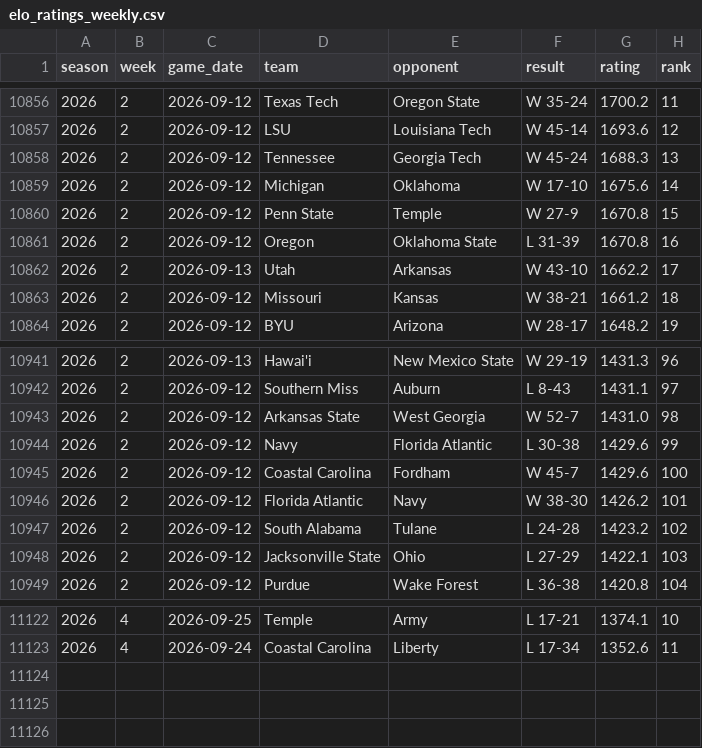
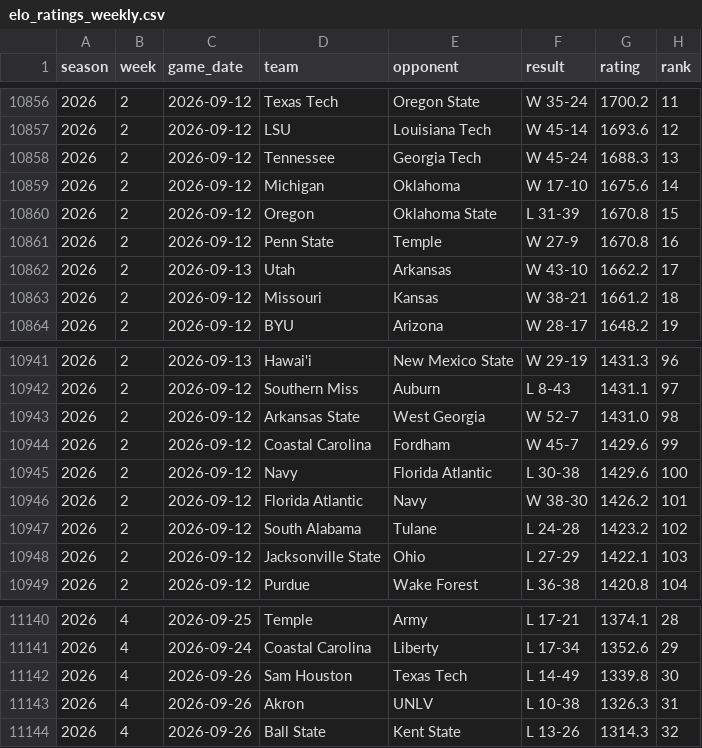
Before and after one commit to brandon-keck/cfb-rankings, a CSV file: data/elo_ratings_weekly.csv, drawn as a sheet; only a part is shown, gaps mark what is left out; the diff covers the shown part only.

```diff
--- a/data/elo_ratings_weekly.csv
+++ b/data/elo_ratings_weekly.csv
@@ -10859,4 +10859,4 @@ season,week,game_date,team,opponent,result,rating,rank
 2026,2,2026-09-12,Michigan,Oklahoma,W 17-10,1675.6,14
-2026,2,2026-09-12,Penn State,Temple,W 27-9,1670.8,15
-2026,2,2026-09-12,Oregon,Oklahoma State,L 31-39,1670.8,16
+2026,2,2026-09-12,Oregon,Oklahoma State,L 31-39,1670.8,15
+2026,2,2026-09-12,Penn State,Temple,W 27-9,1670.8,16
 2026,2,2026-09-13,Utah,Arkansas,W 43-10,1662.2,17
@@ -10943,4 +10943,4 @@ season,week,game_date,team,opponent,result,rating,rank
 2026,2,2026-09-12,Arkansas State,West Georgia,W 52-7,1431.0,98
-2026,2,2026-09-12,Navy,Florida Atlantic,L 30-38,1429.6,99
-2026,2,2026-09-12,Coastal Carolina,Fordham,W 45-7,1429.6,100
+2026,2,2026-09-12,Coastal Carolina,Fordham,W 45-7,1429.6,99
+2026,2,2026-09-12,Navy,Florida Atlantic,L 30-38,1429.6,100
 2026,2,2026-09-12,Florida Atlantic,Navy,W 38-30,1426.2,101
@@ -11122,2 +11140,5 @@ season,week,game_date,team,opponent,result,rating,rank
-2026,4,2026-09-25,Temple,Army,L 17-21,1374.1,10
-2026,4,2026-09-24,Coastal Carolina,Liberty,L 17-34,1352.6,11
+2026,4,2026-09-25,Temple,Army,L 17-21,1374.1,28
+2026,4,2026-09-24,Coastal Carolina,Liberty,L 17-34,1352.6,29
+2026,4,2026-09-26,Sam Houston,Texas Tech,L 14-49,1339.8,30
+2026,4,2026-09-26,Akron,UNLV,L 10-38,1326.3,31
+2026,4,2026-09-26,Ball State,Kent State,L 13-26,1314.3,32
```
Also changed, not shown: 18 added rows and 9 edited cells elsewhere in this file, data/backtest_predictions.csv, data/elo_full_field_weekly.csv, 4 other files.
